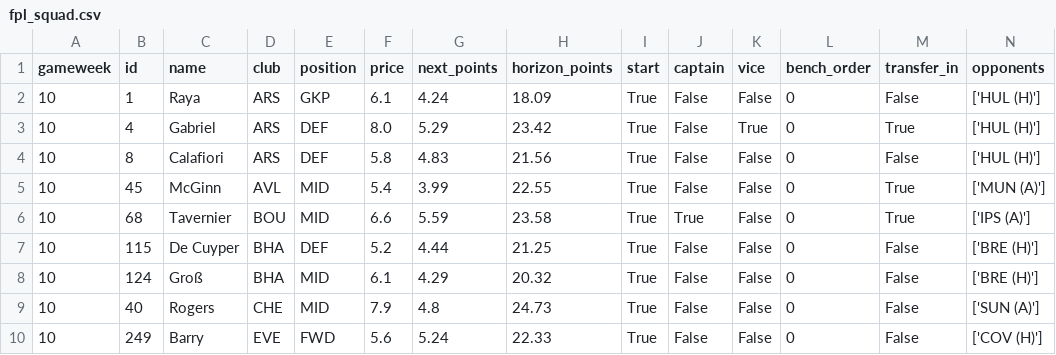
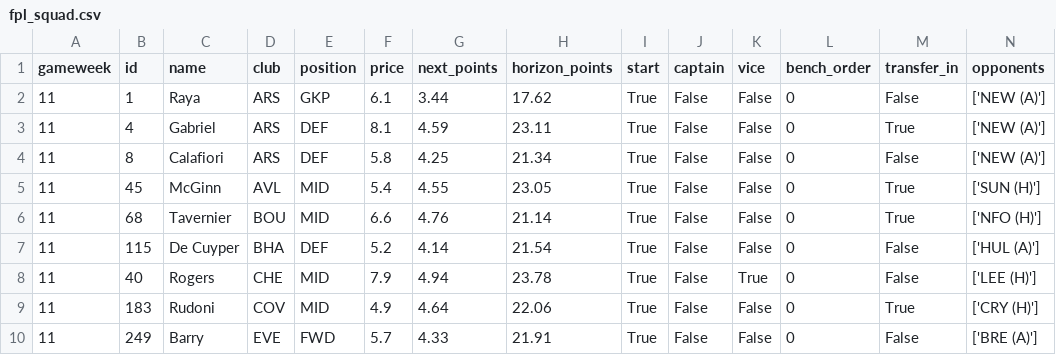
Before and after one commit to Punit-7/pl-analytics, a CSV file: modelling/reports/fpl_squad.csv, drawn as a sheet; only a part is shown; the diff covers the shown part only.

```diff
--- a/modelling/reports/fpl_squad.csv
+++ b/modelling/reports/fpl_squad.csv
@@ -1,10 +1,10 @@
 gameweek,id,name,club,position,price,next_points,horizon_points,start,captain,vice,bench_order,transfer_in,opponents
-10,1,Raya,ARS,GKP,6.1,4.24,18.09,True,False,False,0,False,['HUL (H)']
-10,4,Gabriel,ARS,DEF,8.0,5.29,23.42,True,False,True,0,True,['HUL (H)']
-10,8,Calafiori,ARS,DEF,5.8,4.83,21.56,True,False,False,0,False,['HUL (H)']
-10,45,McGinn,AVL,MID,5.4,3.99,22.55,True,False,False,0,True,['MUN (A)']
-10,68,Tavernier,BOU,MID,6.6,5.59,23.58,True,True,False,0,True,['IPS (A)']
-10,115,De Cuyper,BHA,DEF,5.2,4.44,21.25,True,False,False,0,False,['BRE (H)']
-10,124,Groß,BHA,MID,6.1,4.29,20.32,True,False,False,0,False,['BRE (H)']
-10,40,Rogers,CHE,MID,7.9,4.8,24.73,True,False,False,0,False,['SUN (A)']
-10,249,Barry,EVE,FWD,5.6,5.24,22.33,True,False,False,0,False,['COV (H)']
+11,1,Raya,ARS,GKP,6.1,3.44,17.62,True,False,False,0,False,['NEW (A)']
+11,4,Gabriel,ARS,DEF,8.1,4.59,23.11,True,False,False,0,True,['NEW (A)']
+11,8,Calafiori,ARS,DEF,5.8,4.25,21.34,True,False,False,0,False,['NEW (A)']
+11,45,McGinn,AVL,MID,5.4,4.55,23.05,True,False,False,0,True,['SUN (H)']
+11,68,Tavernier,BOU,MID,6.6,4.76,21.14,True,False,False,0,True,['NFO (H)']
+11,115,De Cuyper,BHA,DEF,5.2,4.14,21.54,True,False,False,0,False,['HUL (A)']
+11,40,Rogers,CHE,MID,7.9,4.94,23.78,True,False,True,0,False,['LEE (H)']
+11,183,Rudoni,COV,MID,4.9,4.64,22.06,True,False,False,0,True,['CRY (H)']
+11,249,Barry,EVE,FWD,5.7,4.33,21.91,True,False,False,0,False,['BRE (A)']
```
Also changed, not shown: 30 edited cells elsewhere in this file, 6 other files.
